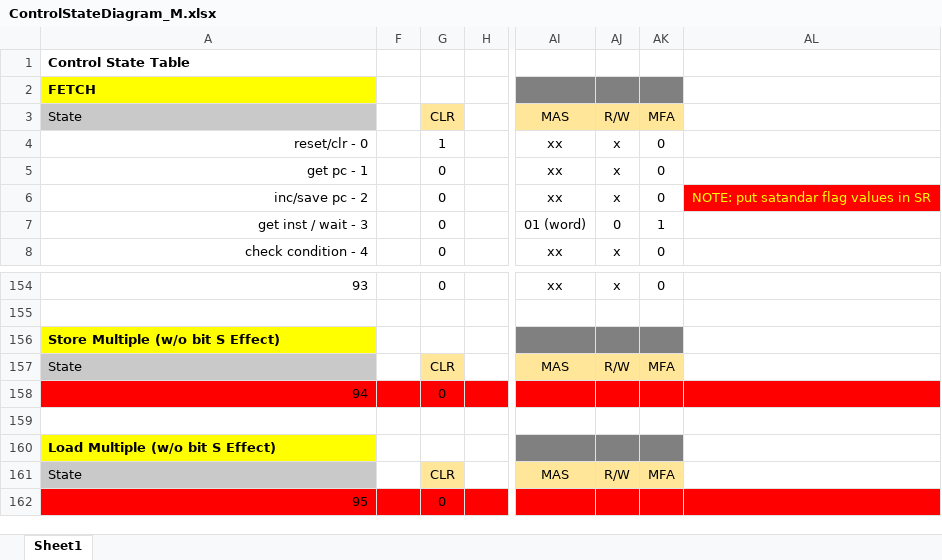
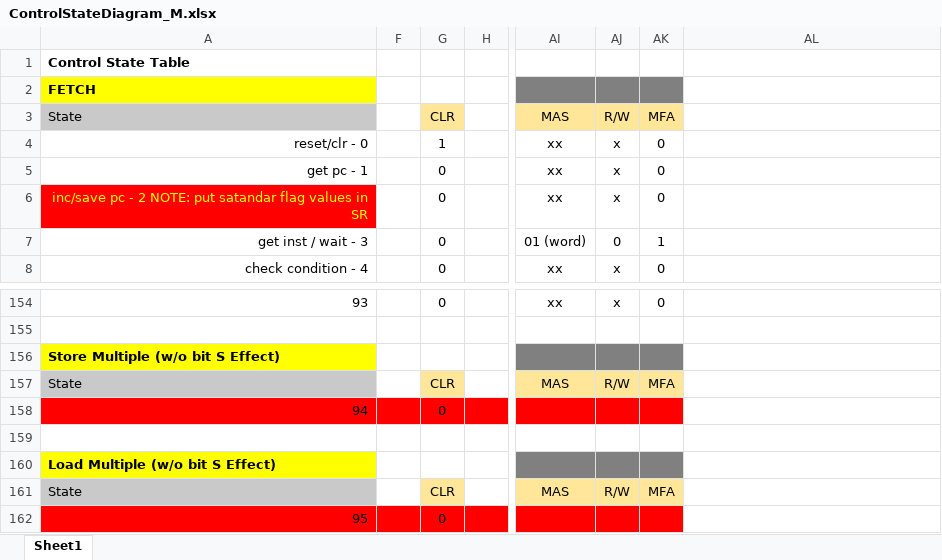
Before and after one commit to pedrocolon93/armverilogimplementation, an Excel workbook: ArquiProjecto/Phase2/ControlStateDiagram_M.xlsx, sheet Sheet1, drawn as a sheet; only a part is shown, gaps mark what is left out; values as stored, in another font and other column widths than the file's, no borders; the diff names each change by its address in the sheet, - before the commit and + after, or states it on an @@ line.

Commit message:
Official Print Out Files. Project File with Print Out Modified.

```diff
--- a/ArquiProjecto/Phase2/ControlStateDiagram_M.xlsx (sheet Sheet1)
+++ b/ArquiProjecto/Phase2/ControlStateDiagram_M.xlsx (sheet Sheet1)
-A6: inc/save pc - 2
+A6: inc/save pc - 2 NOTE: put satandar flag values in SR
@@ A6 fill: none → #FF0000, text colour: black → #FFFF00 @@
-AL6: NOTE: put satandar flag values in SR
+AL6: (empty)
-AL6 fill: #FF0000
+AL6 fill: none
-AL158 fill: #FF0000
+AL158 fill: none
-AL162 fill: #FF0000
+AL162 fill: none
```
Also changed, not shown: 4 other files.
